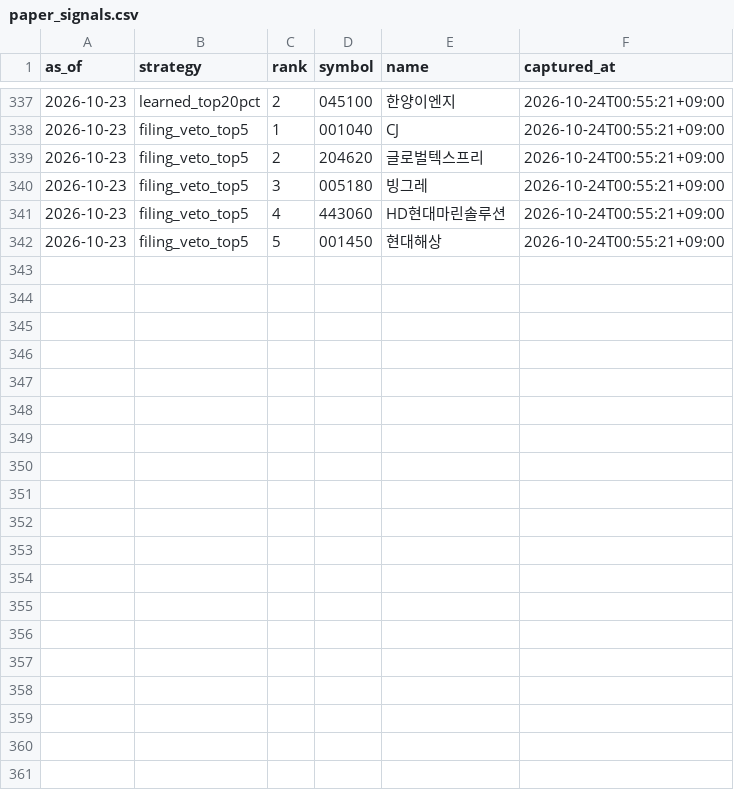
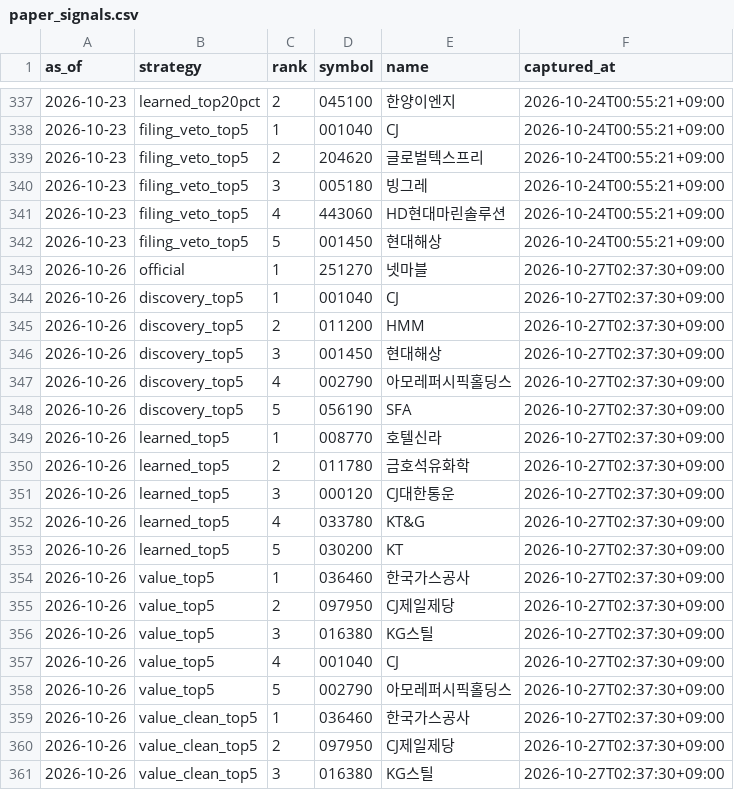
Before and after one commit to LEOSONG727/kis-foreign-flow-report, a CSV file: data/paper_signals.csv, drawn as a sheet; only a part is shown, gaps mark what is left out; the diff covers the shown part only; the diff names each change by its address in the sheet, - before the commit and + after, or states it on an @@ line.

```diff
--- a/data/paper_signals.csv
+++ b/data/paper_signals.csv
+row 343: 2026-10-26 | official | 1 | 251270 | 넷마블 | 2026-10-27T02:37:30+09:00
+row 344: 2026-10-26 | discovery_top5 | 1 | 001040 | CJ | 2026-10-27T02:37:30+09:00
+row 345: 2026-10-26 | discovery_top5 | 2 | 011200 | HMM | 2026-10-27T02:37:30+09:00
+row 346: 2026-10-26 | discovery_top5 | 3 | 001450 | 현대해상 | 2026-10-27T02:37:30+09:00
+row 347: 2026-10-26 | discovery_top5 | 4 | 002790 | 아모레퍼시픽홀딩스 | 2026-10-27T02:37:30+09:00
+row 348: 2026-10-26 | discovery_top5 | 5 | 056190 | SFA | 2026-10-27T02:37:30+09:00
+row 349: 2026-10-26 | learned_top5 | 1 | 008770 | 호텔신라 | 2026-10-27T02:37:30+09:00
+row 350: 2026-10-26 | learned_top5 | 2 | 011780 | 금호석유화학 | 2026-10-27T02:37:30+09:00
+row 351: 2026-10-26 | learned_top5 | 3 | 000120 | CJ대한통운 | 2026-10-27T02:37:30+09:00
+row 352: 2026-10-26 | learned_top5 | 4 | 033780 | KT&G | 2026-10-27T02:37:30+09:00
+row 353: 2026-10-26 | learned_top5 | 5 | 030200 | KT | 2026-10-27T02:37:30+09:00
+row 354: 2026-10-26 | value_top5 | 1 | 036460 | 한국가스공사 | 2026-10-27T02:37:30+09:00
+row 355: 2026-10-26 | value_top5 | 2 | 097950 | CJ제일제당 | 2026-10-27T02:37:30+09:00
+row 356: 2026-10-26 | value_top5 | 3 | 016380 | KG스틸 | 2026-10-27T02:37:30+09:00
+row 357: 2026-10-26 | value_top5 | 4 | 001040 | CJ | 2026-10-27T02:37:30+09:00
+row 358: 2026-10-26 | value_top5 | 5 | 002790 | 아모레퍼시픽홀딩스 | 2026-10-27T02:37:30+09:00
+row 359: 2026-10-26 | value_clean_top5 | 1 | 036460 | 한국가스공사 | 2026-10-27T02:37:30+09:00
+row 360: 2026-10-26 | value_clean_top5 | 2 | 097950 | CJ제일제당 | 2026-10-27T02:37:30+09:00
+row 361: 2026-10-26 | value_clean_top5 | 3 | 016380 | KG스틸 | 2026-10-27T02:37:30+09:00
```
Also changed, not shown: 9 added rows elsewhere in this file, data/jev_event_live.csv, data/jev_experiment.csv, 24 other files.
